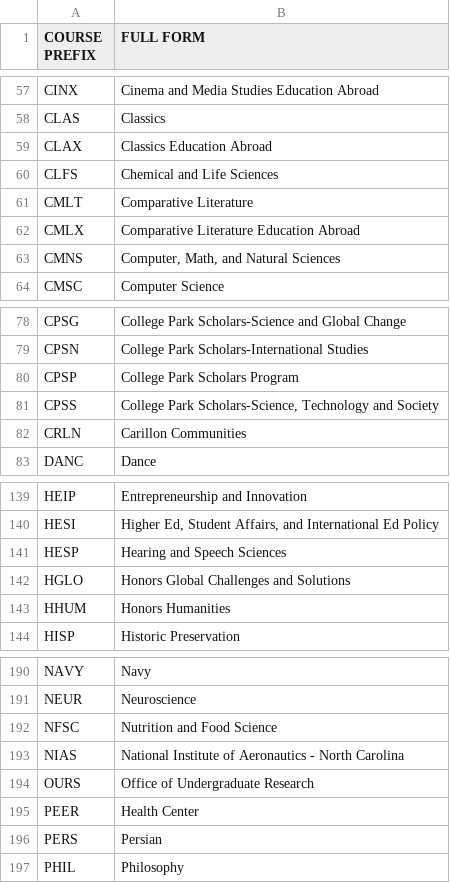
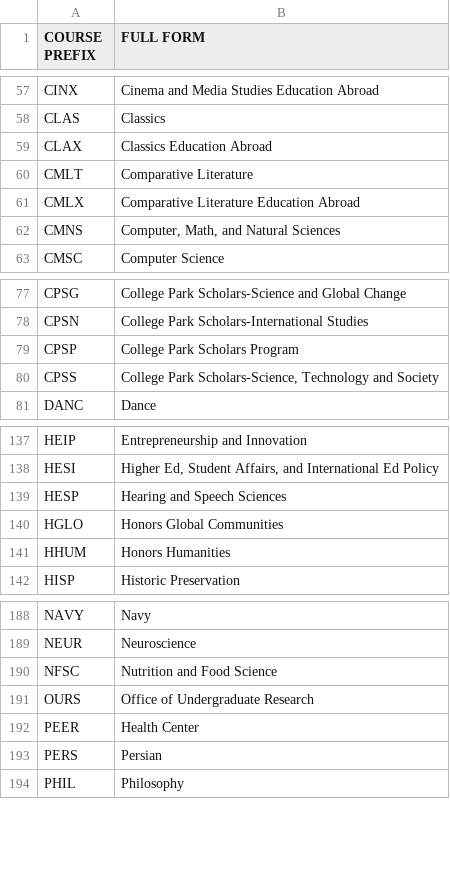
Before and after one commit to aluthra23/UMD-Scheduling-Chat-Bot, a CSV file: course_prefixes_dataset_creation/umd_course_prefixes.csv, drawn as a sheet; only a part is shown, gaps mark what is left out.

```diff
--- a/course_prefixes_dataset_creation/umd_course_prefixes.csv
+++ b/course_prefixes_dataset_creation/umd_course_prefixes.csv
@@ -59,3 +59,2 @@ CLAS,Classics
 CLAX,Classics Education Abroad
-CLFS,Chemical and Life Sciences
 CMLT,Comparative Literature
@@ -81,3 +80,2 @@ CPSP,College Park Scholars Program
 CPSS,"College Park Scholars-Science, Technology and Society"
-CRLN,Carillon Communities
 DANC,Dance
@@ -141,3 +139,3 @@ HESI,"Higher Ed, Student Affairs, and International Ed Policy"
 HESP,Hearing and Speech Sciences
-HGLO,Honors Global Challenges and Solutions
+HGLO,Honors Global Communities
 HHUM,Honors Humanities
@@ -192,3 +190,2 @@ NEUR,Neuroscience
 NFSC,Nutrition and Food Science
-NIAS,National Institute of Aeronautics - North Carolina
 OURS,Office of Undergraduate Research
```
Also changed, not shown: 16 other files.
